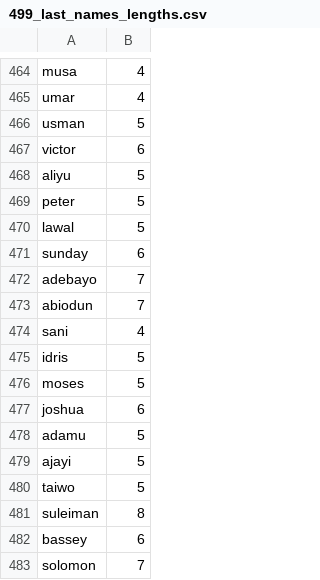
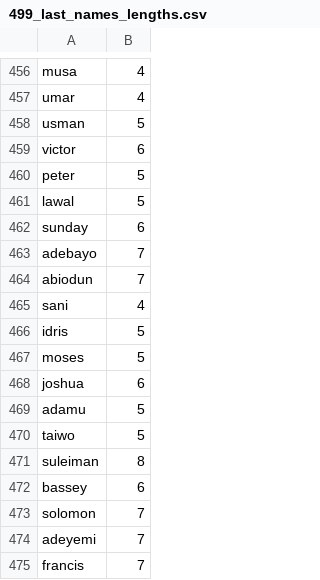
Before and after one commit to rajdhal/trOCR, a CSV file: names/499_last_names_lengths.csv, drawn as a sheet; only a part is shown, gaps mark what is left out; the shorter side is filled out with more unchanged rows; the diff covers the shown part only.

```diff
--- a/names/499_last_names_lengths.csv
+++ b/names/499_last_names_lengths.csv
@@ -467,3 +459,2 @@ usman,5
 victor,6
-aliyu,5
 peter,5
@@ -478,3 +469,2 @@ joshua,6
 adamu,5
-ajayi,5
 taiwo,5
```
Also changed, not shown: 1 added row and 9 removed rows elsewhere in this file, names/499_first_names_lengths.csv, 7 other files.
